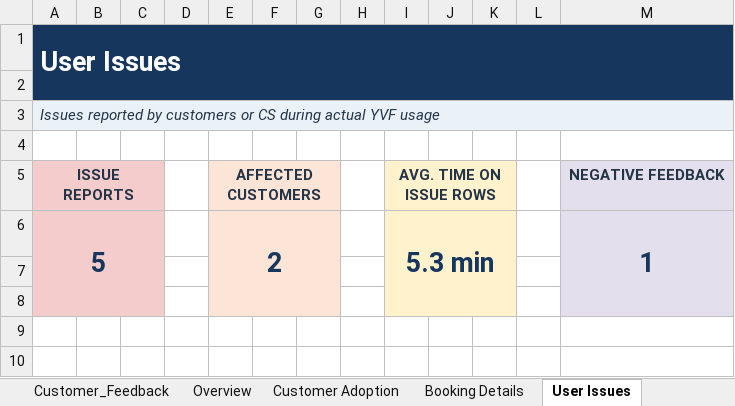
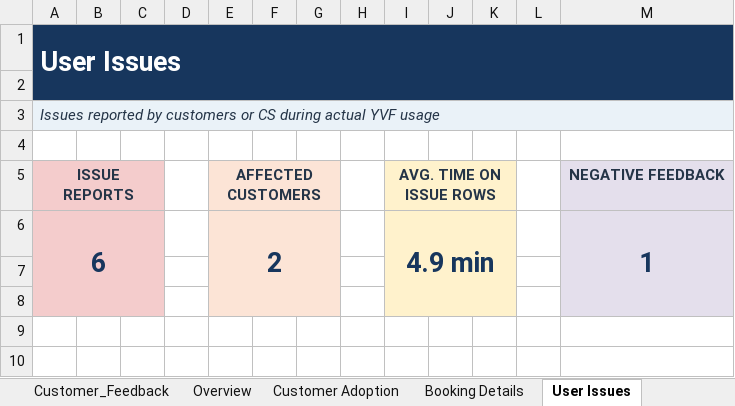
Before and after one commit to NgocYlvn/yvf-dashboard, an Excel workbook: YVF_Adoption_Dashboard_CS_HAD.xlsx, sheet User Issues, drawn as a sheet; only a part is shown; values as stored, in another font and other column widths than the file's, no borders; the diff names each change by its address in the sheet, - before the commit and + after, or states it on an @@ line.

```diff
--- a/YVF_Adoption_Dashboard_CS_HAD.xlsx (sheet User Issues)
+++ b/YVF_Adoption_Dashboard_CS_HAD.xlsx (sheet User Issues)
-A6: 5
+A6: 6
-I6: 5.3 min
+I6: 4.9 min
```
Also changed, not shown: sheet Data_Booking, sheet Overview, sheet Enhancement Requests, sheet Booking Details, sheet Customer Adoption, sheet Data_CustomerActive, charts or pictures, 3 other files.
